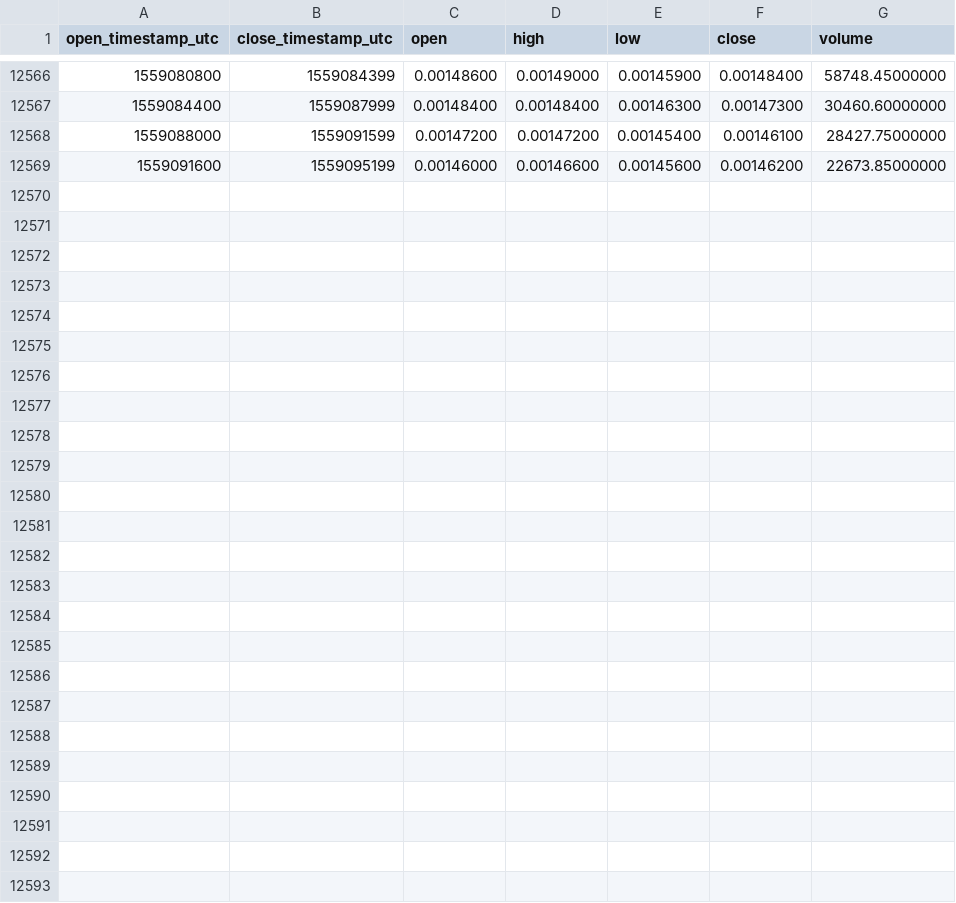
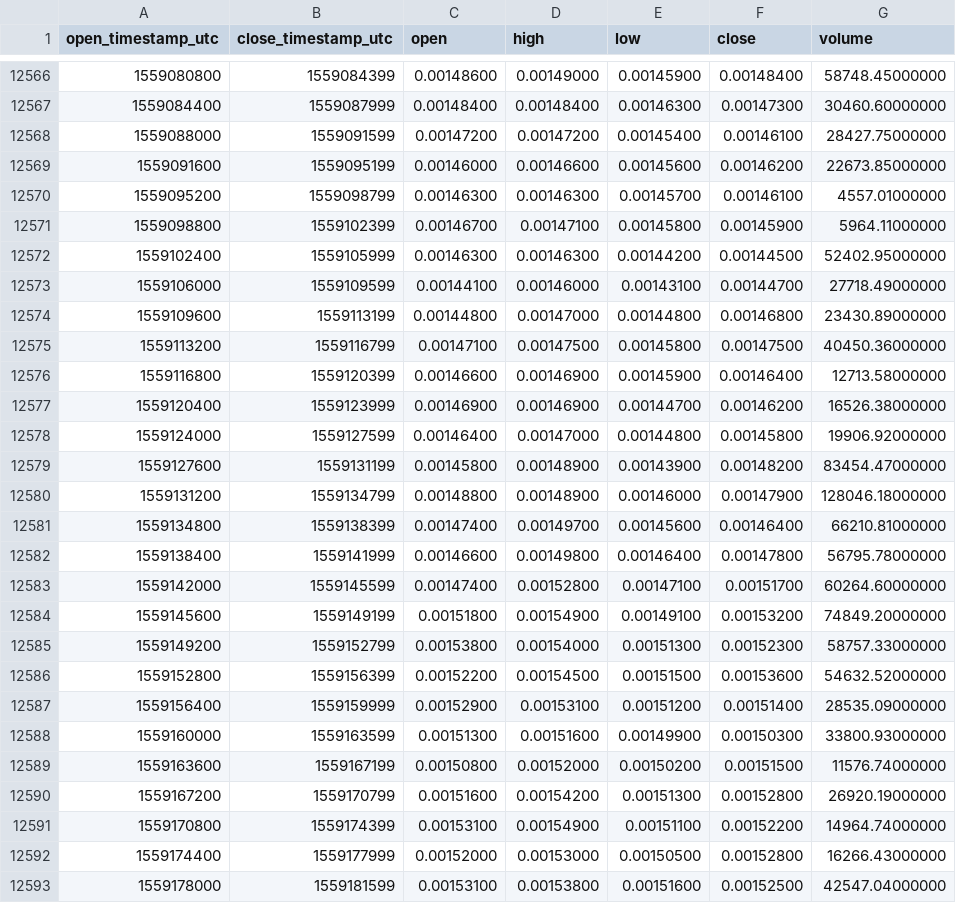
Before and after one commit to cryptobigbro/binance-ICXETH, a CSV file: binance-ICXETH-1h.csv, drawn as a sheet; only a part is shown, gaps mark what is left out.

Commit message:
Update OHLCV data.

```diff
--- a/binance-ICXETH-1h.csv
+++ b/binance-ICXETH-1h.csv
@@ -12569 +12569,25 @@ open_timestamp_utc,close_timestamp_utc,open,high,low,close,volume
 1559091600,1559095199,0.00146000,0.00146600,0.00145600,0.00146200,22673.85000000
+1559095200,1559098799,0.00146300,0.00146300,0.00145700,0.00146100,4557.01000000
+1559098800,1559102399,0.00146700,0.00147100,0.00145800,0.00145900,5964.11000000
+1559102400,1559105999,0.00146300,0.00146300,0.00144200,0.00144500,52402.95000000
+1559106000,1559109599,0.00144100,0.00146000,0.00143100,0.00144700,27718.49000000
+1559109600,1559113199,0.00144800,0.00147000,0.00144800,0.00146800,23430.89000000
+1559113200,1559116799,0.00147100,0.00147500,0.00145800,0.00147500,40450.36000000
+1559116800,1559120399,0.00146600,0.00146900,0.00145900,0.00146400,12713.58000000
+1559120400,1559123999,0.00146900,0.00146900,0.00144700,0.00146200,16526.38000000
+1559124000,1559127599,0.00146400,0.00147000,0.00144800,0.00145800,19906.92000000
+1559127600,1559131199,0.00145800,0.00148900,0.00143900,0.00148200,83454.47000000
+1559131200,1559134799,0.00148800,0.00148900,0.00146000,0.00147900,128046.18000000
+1559134800,1559138399,0.00147400,0.00149700,0.00145600,0.00146400,66210.81000000
+1559138400,1559141999,0.00146600,0.00149800,0.00146400,0.00147800,56795.78000000
+1559142000,1559145599,0.00147400,0.00152800,0.00147100,0.00151700,60264.60000000
+1559145600,1559149199,0.00151800,0.00154900,0.00149100,0.00153200,74849.20000000
+1559149200,1559152799,0.00153800,0.00154000,0.00151300,0.00152300,58757.33000000
+1559152800,1559156399,0.00152200,0.00154500,0.00151500,0.00153600,54632.52000000
+1559156400,1559159999,0.00152900,0.00153100,0.00151200,0.00151400,28535.09000000
+1559160000,1559163599,0.00151300,0.00151600,0.00149900,0.00150300,33800.93000000
+1559163600,1559167199,0.00150800,0.00152000,0.00150200,0.00151500,11576.74000000
+1559167200,1559170799,0.00151600,0.00154200,0.00151300,0.00152800,26920.19000000
+1559170800,1559174399,0.00153100,0.00154900,0.00151100,0.00152200,14964.74000000
+1559174400,1559177999,0.00152000,0.00153000,0.00150500,0.00152800,16266.43000000
+1559178000,1559181599,0.00153100,0.00153800,0.00151600,0.00152500,42547.04000000
```
Also changed, not shown: binance-ICXETH-1d.csv, binance-ICXETH-1w.csv.
